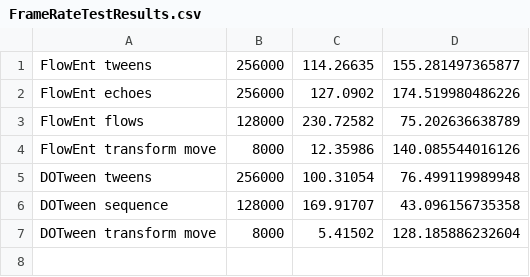
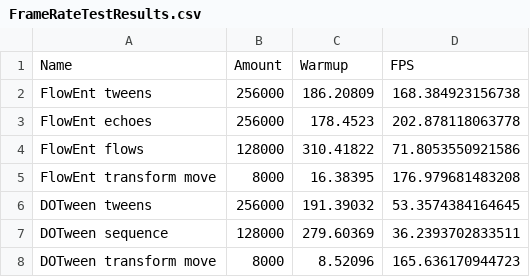
Before and after one commit to Fried-Synapse/FlowEnt, a CSV file: Assets/Resources/FrameRateTestResults.csv, drawn as a sheet.

```diff
--- a/Assets/Resources/FrameRateTestResults.csv
+++ b/Assets/Resources/FrameRateTestResults.csv
@@ -1,7 +1,8 @@
-FlowEnt tweens, 256000, 114.26635, 155.281497365877
-FlowEnt echoes, 256000, 127.0902, 174.519980486226
-FlowEnt flows, 128000, 230.72582, 75.202636638789
-FlowEnt transform move, 8000, 12.35986, 140.085544016126
-DOTween tweens, 256000, 100.31054, 76.499119989948
-DOTween sequence, 128000, 169.91707, 43.096156735358
-DOTween transform move, 8000, 5.41502, 128.185886232604
+Name, Amount, Warmup, FPS
+FlowEnt tweens, 256000, 186.20809, 168.384923156738
+FlowEnt echoes, 256000, 178.4523, 202.878118063778
+FlowEnt flows, 128000, 310.41822, 71.8053550921586
+FlowEnt transform move, 8000, 16.38395, 176.979681483208
+DOTween tweens, 256000, 191.39032, 53.3574384164645
+DOTween sequence, 128000, 279.60369, 36.2393702833511
+DOTween transform move, 8000, 8.52096, 165.636170944723
```
Also changed, not shown: 35 other files.
